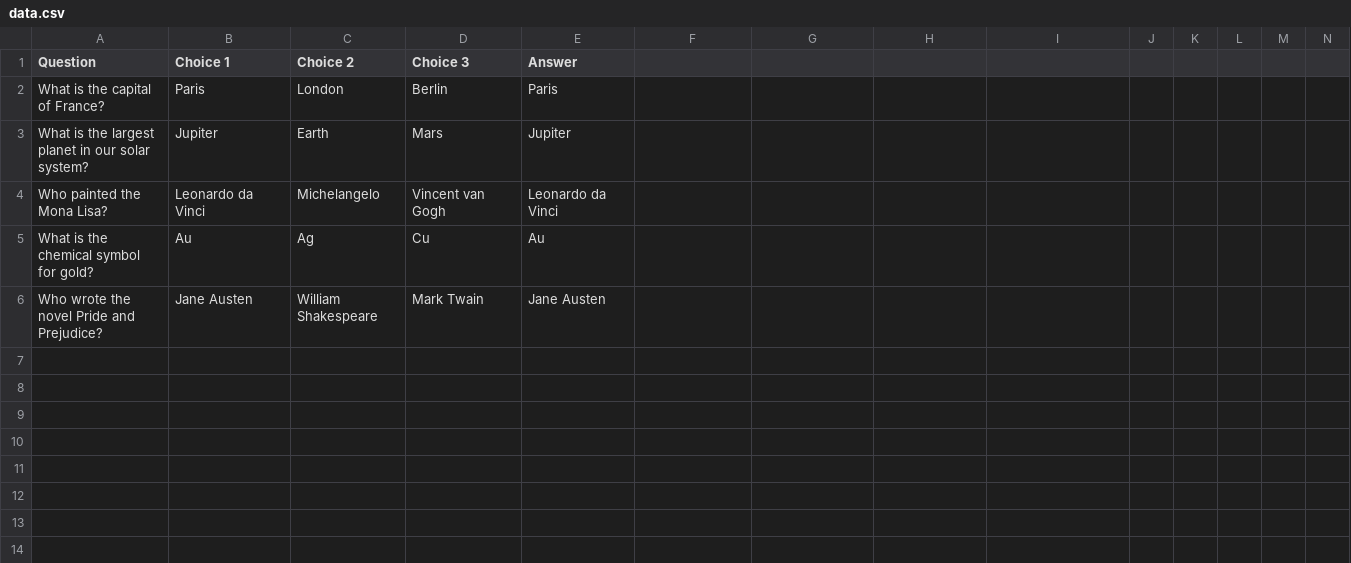
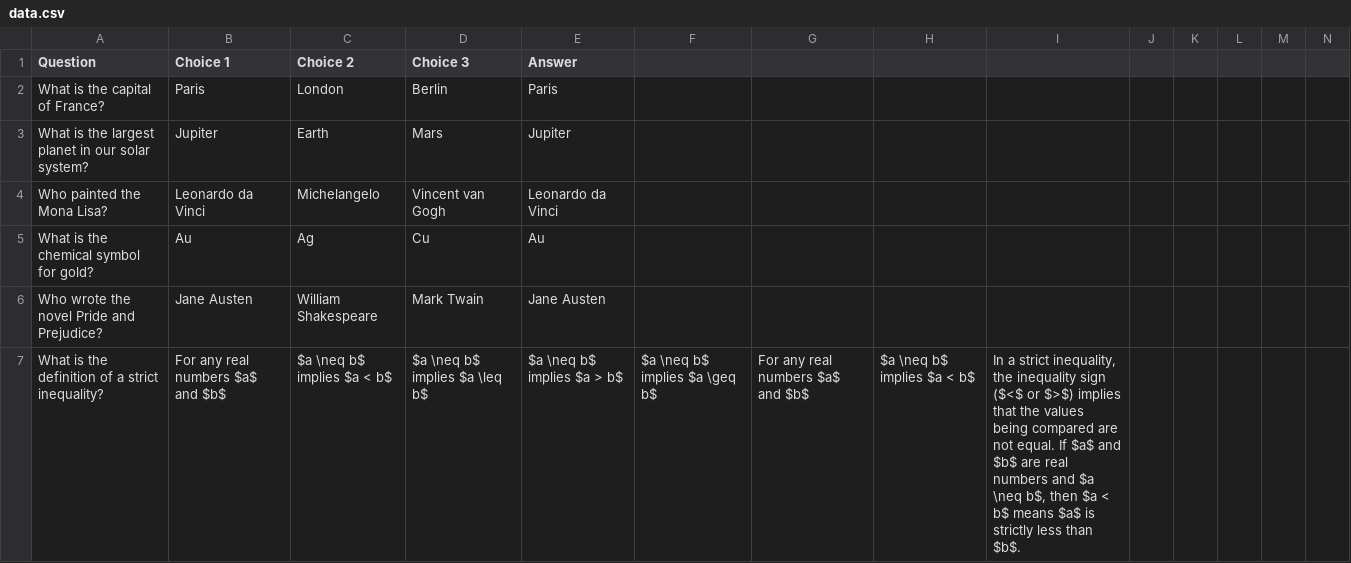
Before and after one commit to aboocher/aboocher.github.io, a CSV file: data.csv, drawn as a sheet; only a part is shown; rows hold the shown columns only; the diff covers the shown part only; the diff names each change by its address in the sheet, - before the commit and + after, or states it on an @@ line.

Commit message:
Update data.csv

```diff
--- a/data.csv
+++ b/data.csv
+row 7: What is the definition of a strict inequality? | For any real numbers $a$ and $b$ | $a \neq b$ implies $a < b$ | $a \neq b$ implies $a \leq b$ | $a \neq b$ implies $a > b$ | $a \neq b$ implies $a \geq b$ | For any real numbers $a$ and $b$ | $a \neq b$ implies $a < b$ | In a strict inequality, the inequality sign ($<$ or $>$) implies that the values being compared are not equal. If $a$ and $b$ are real numbers and $a \neq b$, then $a < b$ means $a$ is strictly less than $b$.
```
Also changed, not shown: 3 added rows elsewhere in this file.
